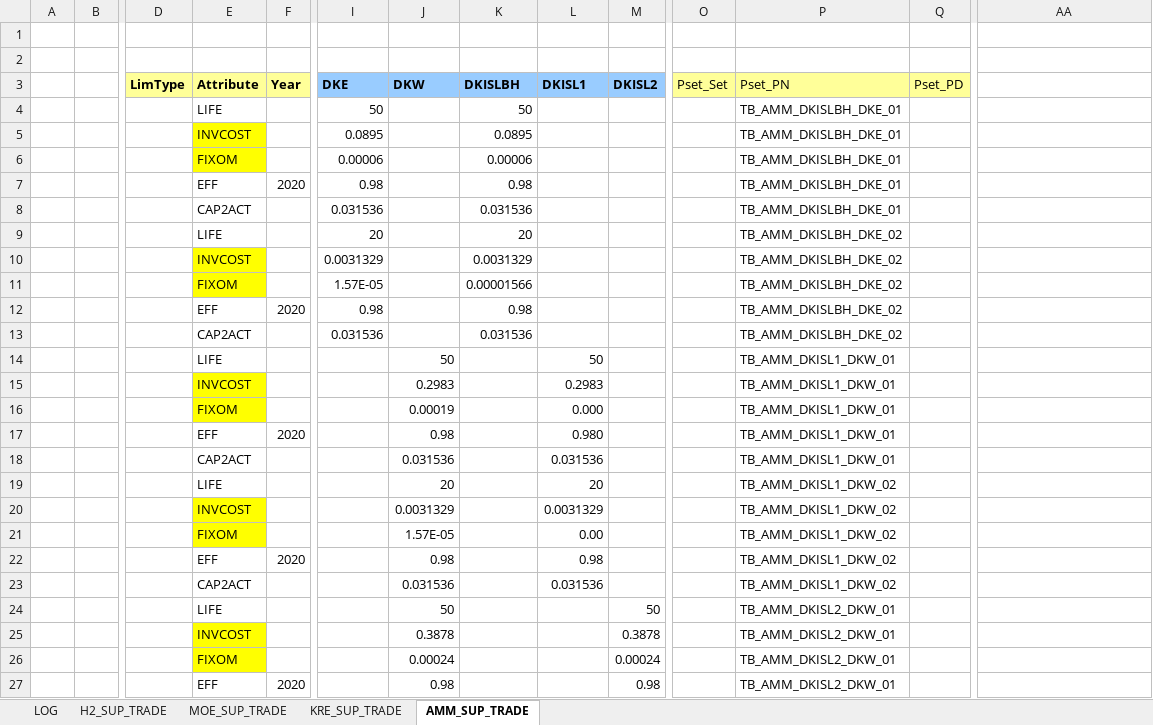
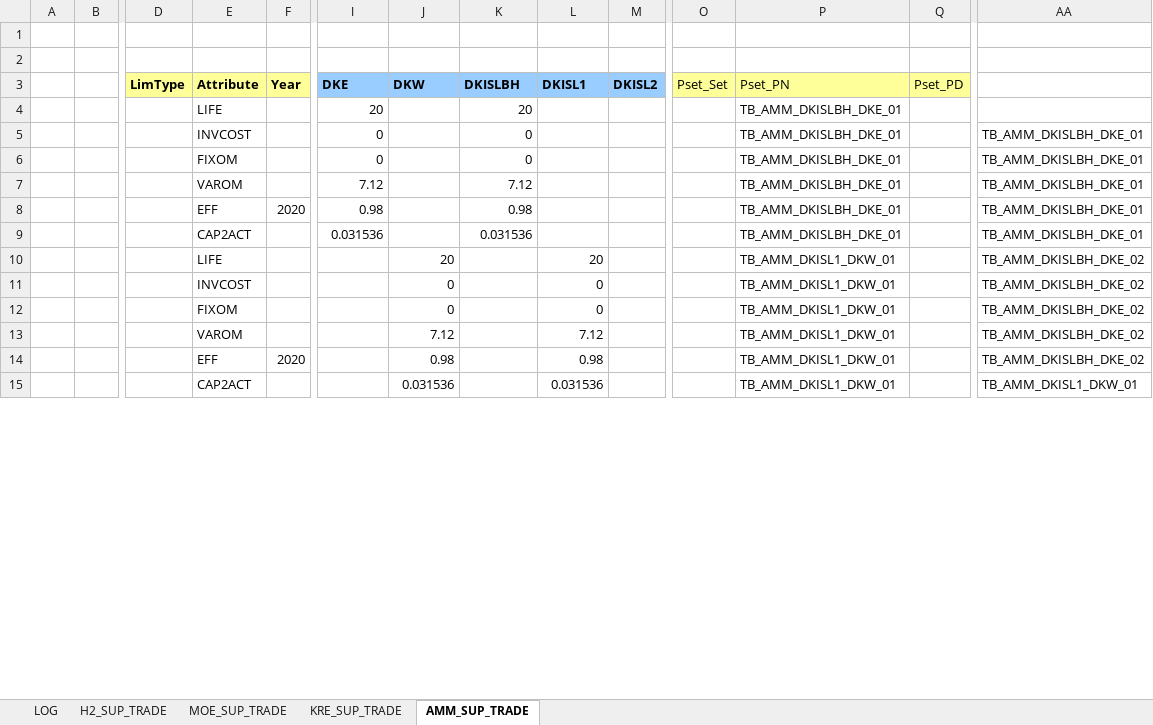
Before and after one commit to MikkelBosack/EnergyIsland, an Excel workbook: SuppXLS/Trades/ScenTrade_SUP_TRADE.xlsx, sheet AMM_SUP_TRADE, drawn as a sheet; only a part is shown, gaps mark what is left out; values as stored, in another font and other column widths than the file's, no borders; removed rows and columns are numbered as before the commit, all else as after; rows hold the shown columns only; the diff covers the shown part only; the diff names each change by its address in the sheet, - before the commit and + after, or states it on an @@ line.

```diff
--- a/SuppXLS/Trades/ScenTrade_SUP_TRADE.xlsx (sheet AMM_SUP_TRADE)
+++ b/SuppXLS/Trades/ScenTrade_SUP_TRADE.xlsx (sheet AMM_SUP_TRADE)
-row 4:  |  |  | LIFE |  | 50 |  | 50 |  |  |  | TB_AMM_DKISLBH_DKE_01
-row 5:  |  |  | INVCOST |  | 0.0895 |  | 0.0895 |  |  |  | TB_AMM_DKISLBH_DKE_01
-row 6:  |  |  | FIXOM |  | 0.00006 |  | 0.00006 |  |  |  | TB_AMM_DKISLBH_DKE_01
-row 7:  |  |  | EFF | 2020 | 0.98 |  | 0.98 |  |  |  | TB_AMM_DKISLBH_DKE_01
-row 8:  |  |  | CAP2ACT |  | 0.031536 |  | 0.031536 |  |  |  | TB_AMM_DKISLBH_DKE_01
-P4 (Pset_PN): TB_AMM_DKISLBH_DKE_02
+P4 (Pset_PN): TB_AMM_DKISLBH_DKE_01
-row 10:  |  |  | INVCOST |  | 0.0031329 |  | 0.0031329 |  |  |  | TB_AMM_DKISLBH_DKE_02
-row 11:  |  |  | FIXOM |  | 1.57E-05 |  | 0.00001566 |  |  |  | TB_AMM_DKISLBH_DKE_02
+row 5:  |  |  | INVCOST |  | 0 |  | 0 |  |  |  | TB_AMM_DKISLBH_DKE_01 |  | TB_AMM_DKISLBH_DKE_01
+row 6:  |  |  | FIXOM |  | 0 |  | 0 |  |  |  | TB_AMM_DKISLBH_DKE_01 |  | TB_AMM_DKISLBH_DKE_01
+row 7:  |  |  | VAROM |  | 7.12 |  | 7.12 |  |  |  | TB_AMM_DKISLBH_DKE_01 |  | TB_AMM_DKISLBH_DKE_01
-P8:P9 (Pset_PN): TB_AMM_DKISLBH_DKE_02
+P8:P9 (Pset_PN): TB_AMM_DKISLBH_DKE_01
-AA8:AA9: (empty)
+AA8:AA9: TB_AMM_DKISLBH_DKE_01
-row 14:  |  |  | LIFE |  |  | 50 |  | 50 |  |  | TB_AMM_DKISL1_DKW_01
-row 15:  |  |  | INVCOST |  |  | 0.2983 |  | 0.2983 |  |  | TB_AMM_DKISL1_DKW_01
-row 16:  |  |  | FIXOM |  |  | 0.00019 |  | 0.000 |  |  | TB_AMM_DKISL1_DKW_01
-row 17:  |  |  | EFF | 2020 |  | 0.98 |  | 0.980 |  |  | TB_AMM_DKISL1_DKW_01
-row 18:  |  |  | CAP2ACT |  |  | 0.031536 |  | 0.031536 |  |  | TB_AMM_DKISL1_DKW_01
-P10 (Pset_PN): TB_AMM_DKISL1_DKW_02
+P10 (Pset_PN): TB_AMM_DKISL1_DKW_01
-AA10: (empty)
+AA10: TB_AMM_DKISLBH_DKE_02
-row 20:  |  |  | INVCOST |  |  | 0.0031329 |  | 0.0031329 |  |  | TB_AMM_DKISL1_DKW_02
-row 21:  |  |  | FIXOM |  |  | 1.57E-05 |  | 0.00 |  |  | TB_AMM_DKISL1_DKW_02
+row 11:  |  |  | INVCOST |  |  | 0 |  | 0 |  |  | TB_AMM_DKISL1_DKW_01 |  | TB_AMM_DKISLBH_DKE_02
+row 12:  |  |  | FIXOM |  |  | 0 |  | 0 |  |  | TB_AMM_DKISL1_DKW_01 |  | TB_AMM_DKISLBH_DKE_02
+row 13:  |  |  | VAROM |  |  | 7.12 |  | 7.12 |  |  | TB_AMM_DKISL1_DKW_01 |  | TB_AMM_DKISLBH_DKE_02
-P14:P15 (Pset_PN): TB_AMM_DKISL1_DKW_02
+P14:P15 (Pset_PN): TB_AMM_DKISL1_DKW_01
-AA14: (empty)
+AA14: TB_AMM_DKISLBH_DKE_02
-AA15: (empty)
+AA15: TB_AMM_DKISL1_DKW_01
-row 24:  |  |  | LIFE |  |  | 50 |  |  | 50 |  | TB_AMM_DKISL2_DKW_01
-row 25:  |  |  | INVCOST |  |  | 0.3878 |  |  | 0.3878 |  | TB_AMM_DKISL2_DKW_01
-row 26:  |  |  | FIXOM |  |  | 0.00024 |  |  | 0.00024 |  | TB_AMM_DKISL2_DKW_01
-row 27:  |  |  | EFF | 2020 |  | 0.98 |  |  | 0.98 |  | TB_AMM_DKISL2_DKW_01
```
Also changed, not shown: 23 added rows, 10 removed rows and 12 edited cells elsewhere in this sheet, sheet KRE_SUP_TRADE, sheet MOE_SUP_TRADE, formulas that keep their value.
